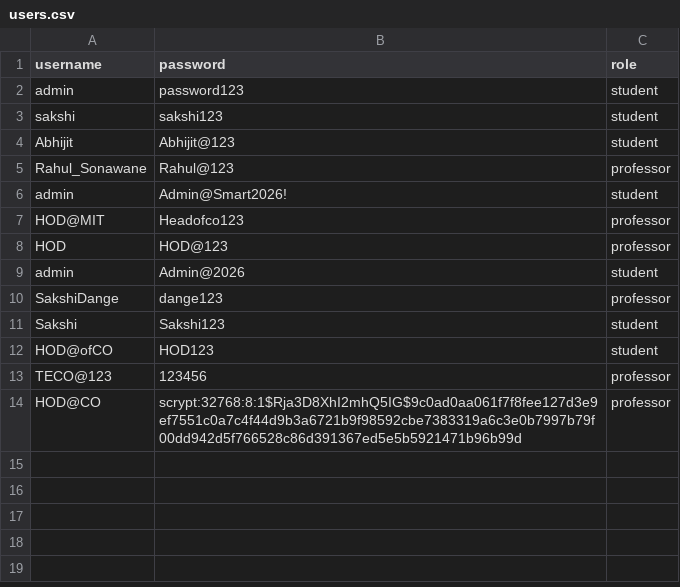
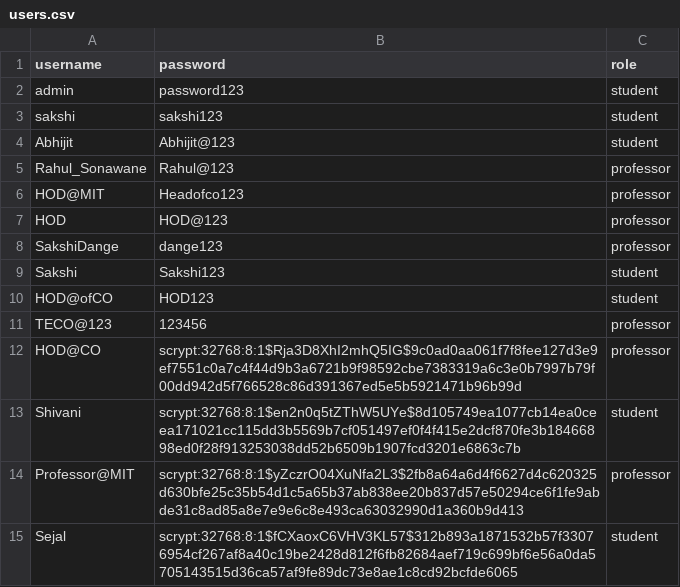
Before and after one commit to sakshidange06/Smart_Time_Table, a CSV file: users.csv, drawn as a sheet; removed rows and columns are numbered as before the commit, all else as after; the diff names each change by its address in the sheet, - before the commit and + after, or states it on an @@ line.

```diff
--- a/users.csv
+++ b/users.csv
-row 6: admin | Admin@Smart2026! | student
-row 9: admin | Admin@2026 | student
+row 13: Shivani | scrypt:32768:8:1$en2n0q5tZThW5UYe$8d105749ea1077cb14ea0ceea171021cc115dd3b5569b7cf051497ef0f4f415e2dcf870fe3b18466898ed0f28f913253038dd52b6509b1907fcd3201e6863c7b | student
+row 14: Professor@MIT | scrypt:32768:8:1$yZczrO04XuNfa2L3$2fb8a64a6d4f6627d4c620325d630bfe25c35b54d1c5a65b37ab838ee20b837d57e50294ce6f1fe9abde31c8ad85a8e7e9e6c8e493ca63032990d1a360b9d413 | professor
+row 15: Sejal | scrypt:32768:8:1$fCXaoxC6VHV3KL57$312b893a1871532b57f33076954cf267af8a40c19be2428d812f6fb82684aef719c699bf6e56a0da5705143515d36ca57af9fe89dc73e8ae1c8cd92bcfde6065 | student
```
Also changed, not shown: 2 other files.
